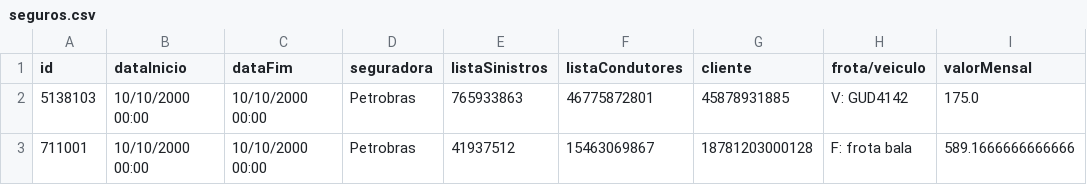
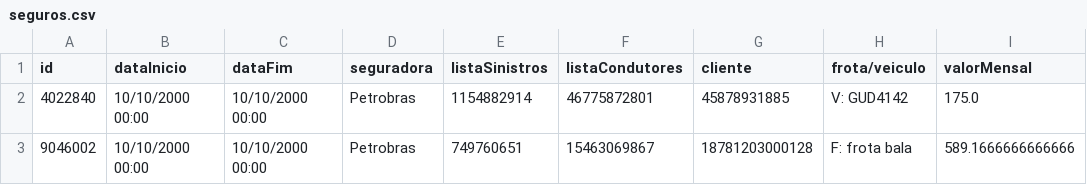
Before and after one commit to eduardorittner/mc322, a CSV file: seguros.csv, drawn as a sheet.

```diff
--- a/seguros.csv
+++ b/seguros.csv
@@ -1,3 +1,3 @@
 id;dataInicio;dataFim;seguradora;listaSinistros;listaCondutores;cliente;frota/veiculo;valorMensal
-5138103;10/10/2000 00:00;10/10/2000 00:00;Petrobras;765933863;46775872801;45878931885;V: GUD4142;175.0
-711001;10/10/2000 00:00;10/10/2000 00:00;Petrobras;41937512;15463069867;18781203000128;F: frota bala;589.1666666666666
+4022840;10/10/2000 00:00;10/10/2000 00:00;Petrobras;1154882914;46775872801;45878931885;V: GUD4142;175.0
+9046002;10/10/2000 00:00;10/10/2000 00:00;Petrobras;749760651;15463069867;18781203000128;F: frota bala;589.1666666666666
```
Also changed, not shown: 21 other files.
